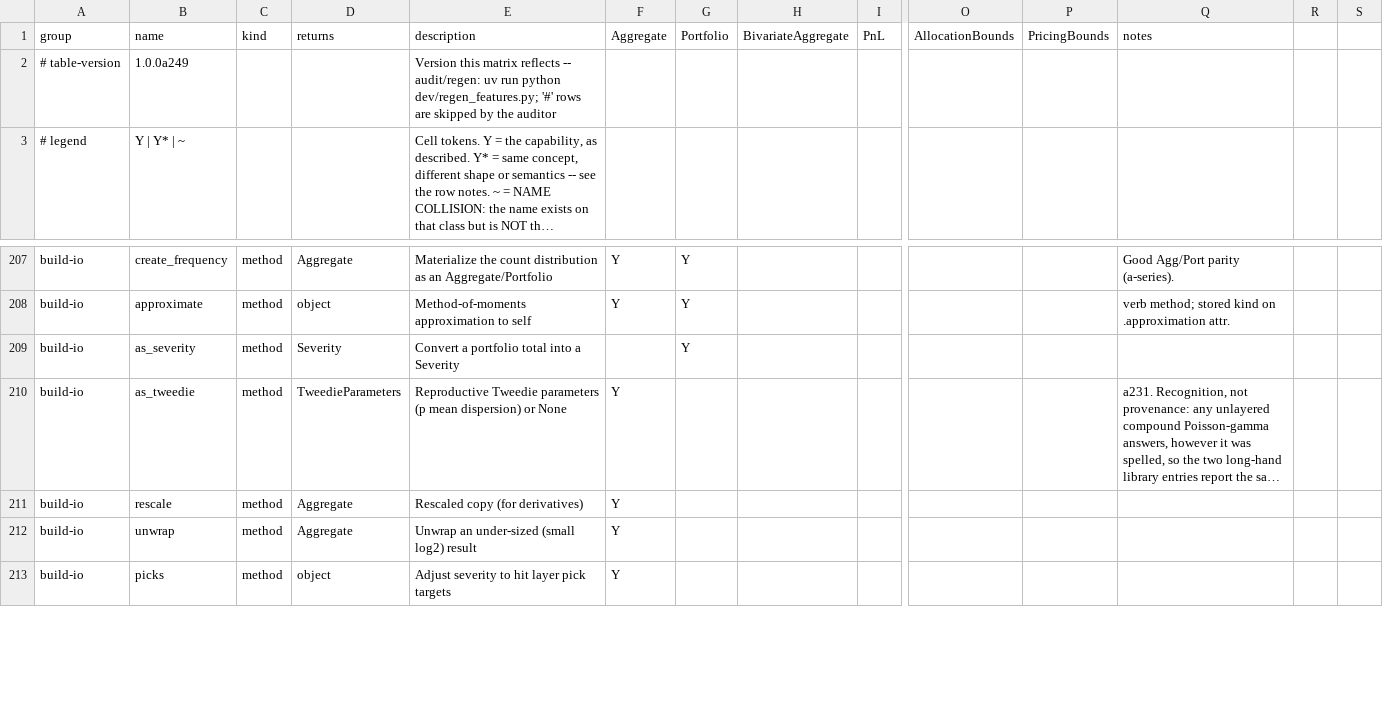
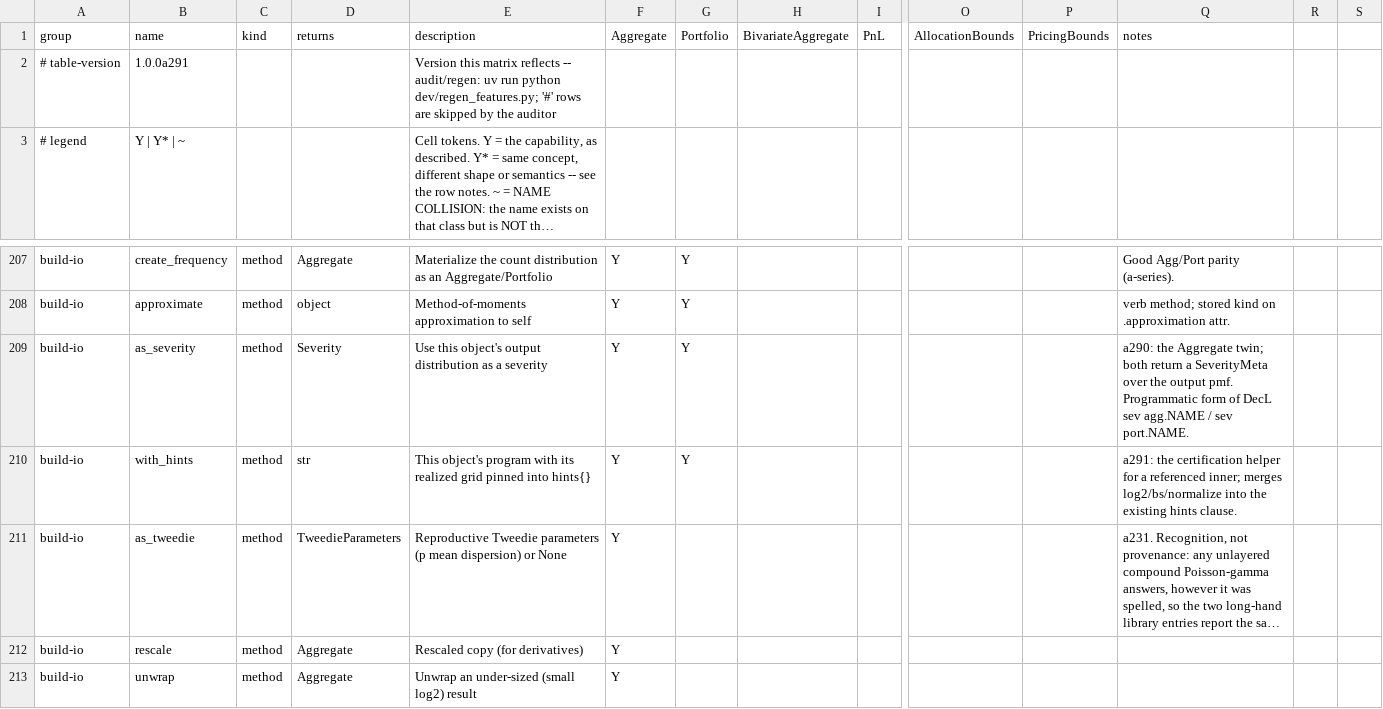
Before and after one commit to mynl/aggregate, a CSV file: dev/FEATURES.csv, drawn as a sheet; only a part is shown, gaps mark what is left out; the shorter side is filled out with more unchanged rows; long unchanged cells end in …; rows hold the shown columns only; the diff names each change by its address in the sheet, - before the commit and + after, or states it on an @@ line.

Commit message:
[Agg-As-Severity] a291: an agg or port reference is a severity, resolved at build time

```diff
--- a/dev/FEATURES.csv
+++ b/dev/FEATURES.csv
-B2 (name): 1.0.0a249
+B2 (name): 1.0.0a291
-E209 (description): Convert a portfolio total into a Severity
+E209 (description): Use this object's output distribution as a severity
-F209 (Aggregate): (empty)
+F209 (Aggregate): Y
-Q209 (notes): (empty)
+Q209 (notes): a290: the Aggregate twin; both return a SeverityMeta over the output pmf. Programmatic form of DecL sev agg.NAME / sev port.NAME.
+row 210: build-io | with_hints | method | str | This object's program with its realized grid pinned into hints{} | Y | Y |  |  |  |  | a291: the certification helper for a referenced inner; merges log2/bs/normalize into the existing hints clause.
```
Also changed, not shown: 21 other files.
